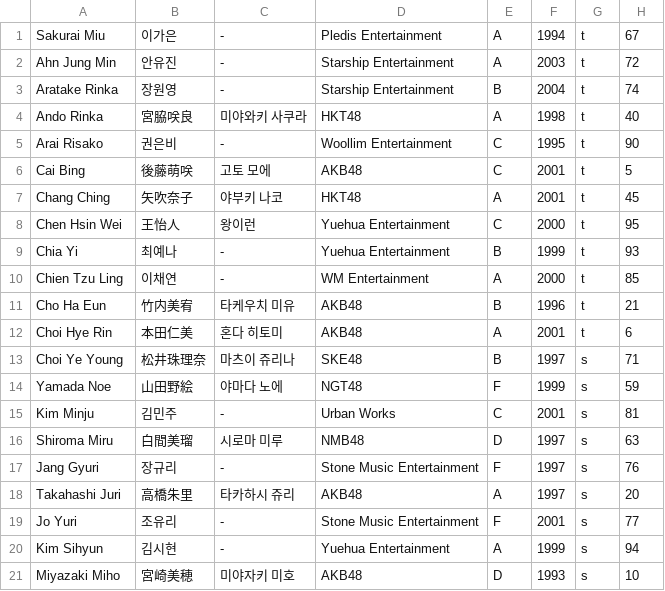
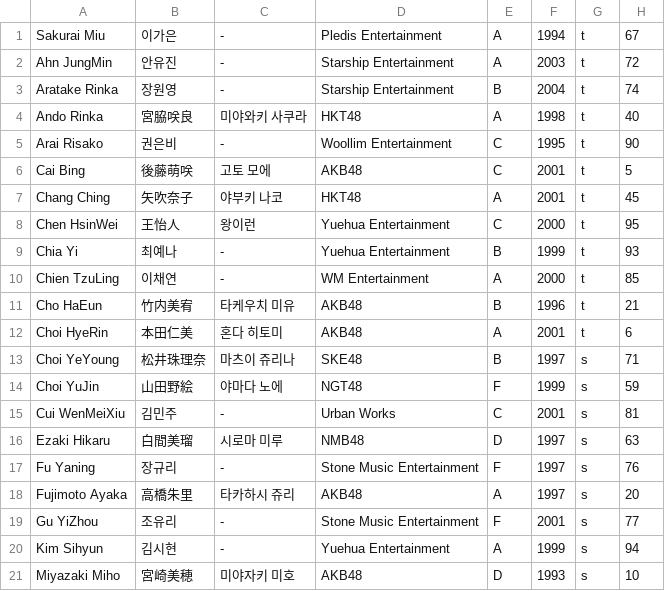
Before and after one commit to xuanhaorank54/PlanetGirls999, a CSV file: trainee_info.csv, drawn as a sheet; only a part is shown.

Commit message:
Update trainee_info.csv

```diff
--- a/trainee_info.csv
+++ b/trainee_info.csv
@@ -1,3 +1,3 @@
 "Sakurai Miu","이가은","-","Pledis Entertainment","A","1994","t","67"
-"Ahn Jung Min","안유진","-","Starship Entertainment","A","2003","t","72"
+"Ahn JungMin","안유진","-","Starship Entertainment","A","2003","t","72"
 "Aratake Rinka","장원영","-","Starship Entertainment","B","2004","t","74"
@@ -7,14 +7,14 @@
 "Chang Ching","矢吹奈子","야부키 나코","HKT48","A","2001","t","45"
-"Chen Hsin Wei","王怡人","왕이런","Yuehua Entertainment","C","2000","t","95"
+"Chen HsinWei","王怡人","왕이런","Yuehua Entertainment","C","2000","t","95"
 "Chia Yi","최예나","-","Yuehua Entertainment","B","1999","t","93"
-"Chien Tzu Ling","이채연","-","WM Entertainment","A","2000","t","85"
-"Cho Ha Eun","竹内美宥","타케우치 미유","AKB48","B","1996","t","21"
-"Choi Hye Rin","本田仁美","혼다 히토미","AKB48","A","2001","t","6"
-"Choi Ye Young","松井珠理奈","마츠이 쥬리나","SKE48","B","1997","s","71"
-"Yamada Noe","山田野絵","야마다 노에","NGT48","F","1999","s","59"
-"Kim Minju","김민주","-","Urban Works","C","2001","s","81"
-"Shiroma Miru","白間美瑠","시로마 미루","NMB48","D","1997","s","63"
-"Jang Gyuri","장규리","-","Stone Music Entertainment","F","1997","s","76"
-"Takahashi Juri","高橋朱里","타카하시 쥬리","AKB48","A","1997","s","20"
-"Jo Yuri","조유리","-","Stone Music Entertainment","F","2001","s","77"
+"Chien TzuLing","이채연","-","WM Entertainment","A","2000","t","85"
+"Cho HaEun","竹内美宥","타케우치 미유","AKB48","B","1996","t","21"
+"Choi HyeRin","本田仁美","혼다 히토미","AKB48","A","2001","t","6"
+"Choi YeYoung","松井珠理奈","마츠이 쥬리나","SKE48","B","1997","s","71"
+"Choi YuJin","山田野絵","야마다 노에","NGT48","F","1999","s","59"
+"Cui WenMeiXiu","김민주","-","Urban Works","C","2001","s","81"
+"Ezaki Hikaru","白間美瑠","시로마 미루","NMB48","D","1997","s","63"
+"Fu Yaning","장규리","-","Stone Music Entertainment","F","1997","s","76"
+"Fujimoto Ayaka","高橋朱里","타카하시 쥬리","AKB48","A","1997","s","20"
+"Gu YiZhou","조유리","-","Stone Music Entertainment","F","2001","s","77"
 "Kim Sihyun","김시현","-","Yuehua Entertainment","A","1999","s","94"
```
